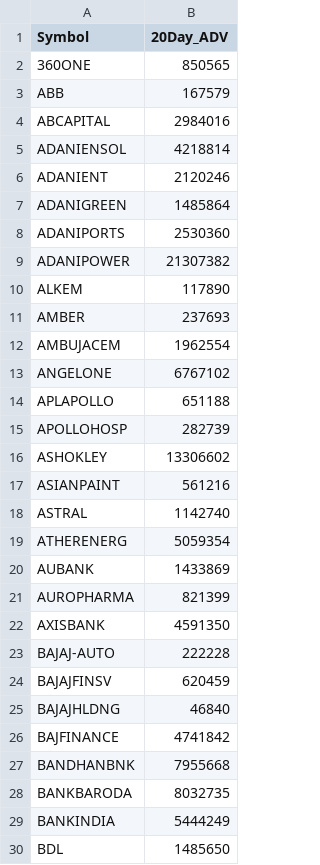
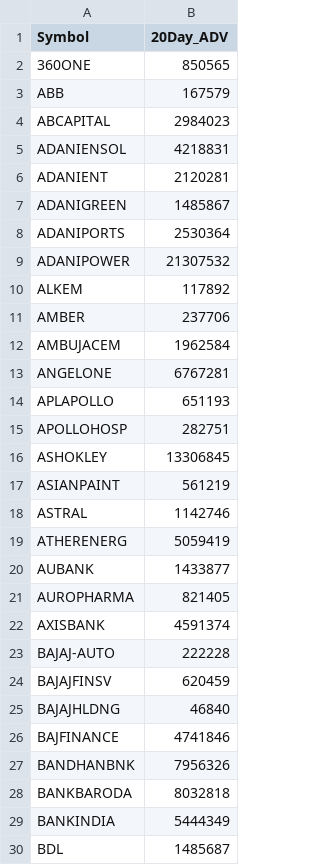
Before and after one commit to chaitanyajerripothula/trade_bot, a CSV file: fno_adv.csv, drawn as a sheet; only a part is shown; the diff covers the shown part only.

```diff
--- a/fno_adv.csv
+++ b/fno_adv.csv
@@ -3,21 +3,21 @@ Symbol,20Day_ADV
 ABB,167579
-ABCAPITAL,2984016
-ADANIENSOL,4218814
-ADANIENT,2120246
-ADANIGREEN,1485864
-ADANIPORTS,2530360
-ADANIPOWER,21307382
-ALKEM,117890
-AMBER,237693
-AMBUJACEM,1962554
-ANGELONE,6767102
-APLAPOLLO,651188
-APOLLOHOSP,282739
-ASHOKLEY,13306602
-ASIANPAINT,561216
-ASTRAL,1142740
-ATHERENERG,5059354
-AUBANK,1433869
-AUROPHARMA,821399
-AXISBANK,4591350
+ABCAPITAL,2984023
+ADANIENSOL,4218831
+ADANIENT,2120281
+ADANIGREEN,1485867
+ADANIPORTS,2530364
+ADANIPOWER,21307532
+ALKEM,117892
+AMBER,237706
+AMBUJACEM,1962584
+ANGELONE,6767281
+APLAPOLLO,651193
+APOLLOHOSP,282751
+ASHOKLEY,13306845
+ASIANPAINT,561219
+ASTRAL,1142746
+ATHERENERG,5059419
+AUBANK,1433877
+AUROPHARMA,821405
+AXISBANK,4591374
 BAJAJ-AUTO,222228
@@ -25,6 +25,6 @@ BAJAJFINSV,620459
 BAJAJHLDNG,46840
-BAJFINANCE,4741842
-BANDHANBNK,7955668
-BANKBARODA,8032735
-BANKINDIA,5444249
-BDL,1485650
+BAJFINANCE,4741846
+BANDHANBNK,7956326
+BANKBARODA,8032818
+BANKINDIA,5444349
+BDL,1485687
```
Also changed, not shown: 162 edited cells elsewhere in this file.
